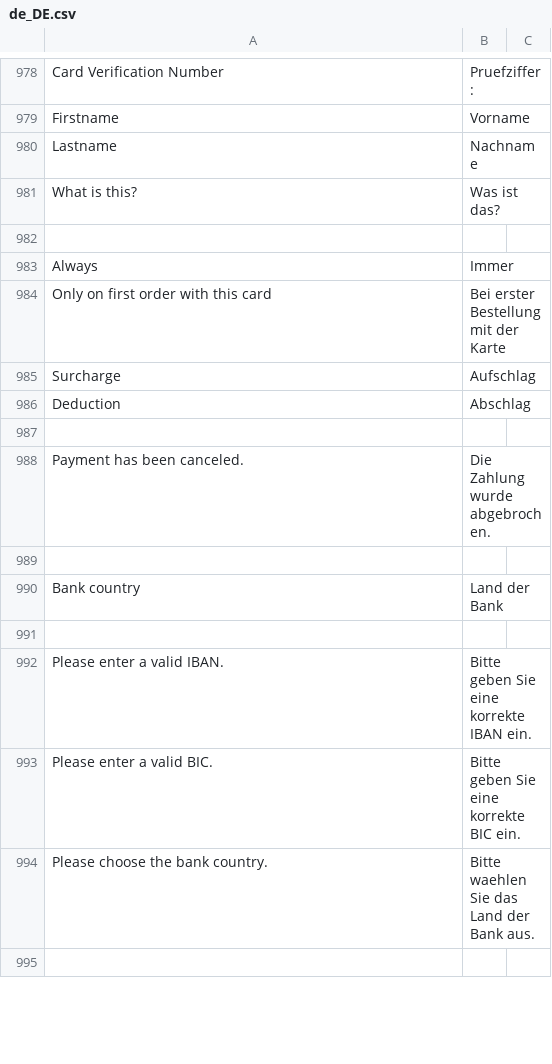
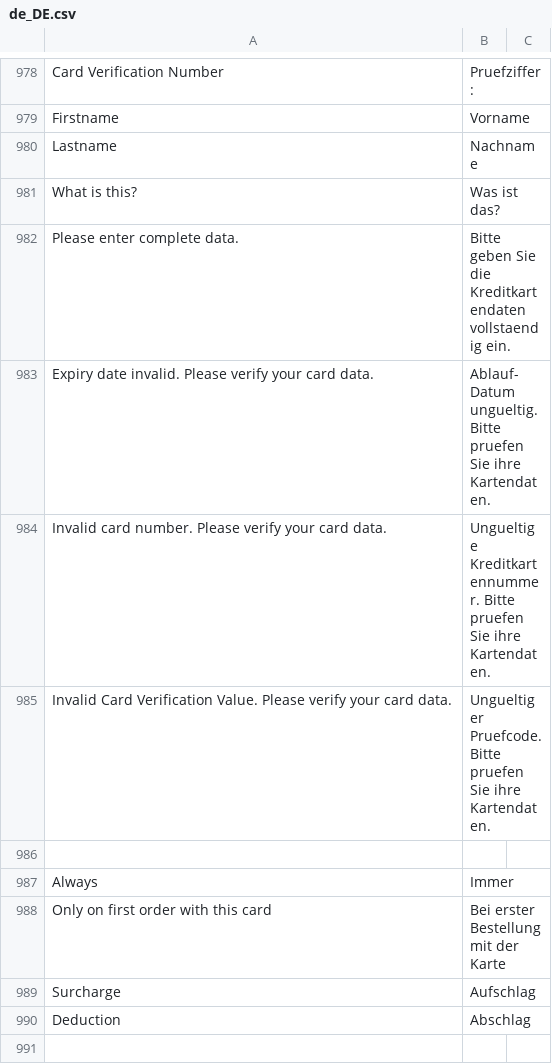
Before and after one commit to PAYONE-GmbH/magento-2, a CSV file: i18n/de_DE.csv, drawn as a sheet; only a part is shown, gaps mark what is left out; the shorter side is filled out with more unchanged rows; the diff names each change by its address in the sheet, - before the commit and + after, or states it on an @@ line.

Commit message:
Add missing CC translations Fixes #110

```diff
--- a/i18n/de_DE.csv
+++ b/i18n/de_DE.csv
+row 982: Please enter complete data. | Bitte geben Sie die Kreditkartendaten vollstaendig ein.
+row 983: Expiry date invalid. Please verify your card data. | Ablauf-Datum ungueltig. Bitte pruefen Sie ihre Kartendaten.
+row 984: Invalid card number. Please verify your card data. | Ungueltige Kreditkartennummer. Bitte pruefen Sie ihre Kartendaten.
+row 985: Invalid Card Verification Value. Please verify your card data. | Ungueltiger Pruefcode. Bitte pruefen Sie ihre Kartendaten.
```
